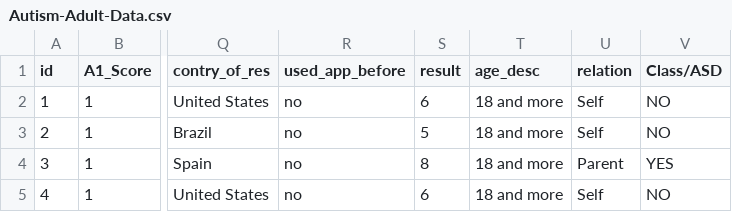
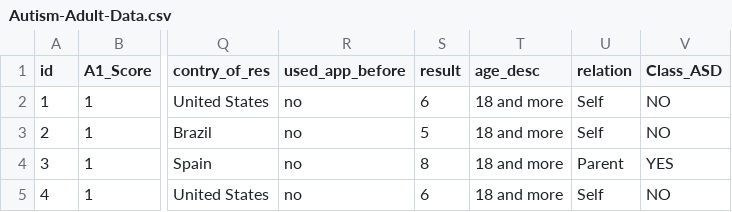
Before and after one commit to rajputarun/IBMHackathon2020, a CSV file: Autism-Adult-Data.csv, drawn as a sheet; only a part is shown, gaps mark what is left out; the diff names each change by its address in the sheet, - before the commit and + after, or states it on an @@ line.

Commit message:
Renamed Class/ASD to Class_ASD

```diff
--- a/Autism-Adult-Data.csv
+++ b/Autism-Adult-Data.csv
-V1: Class/ASD
+V1: Class_ASD
```
